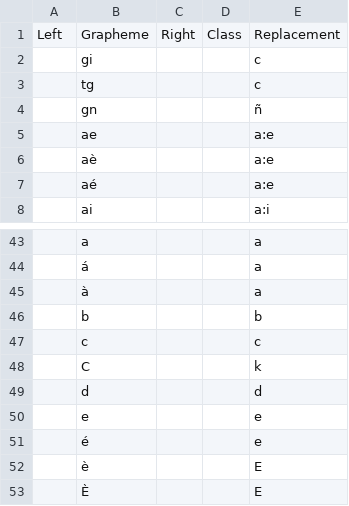
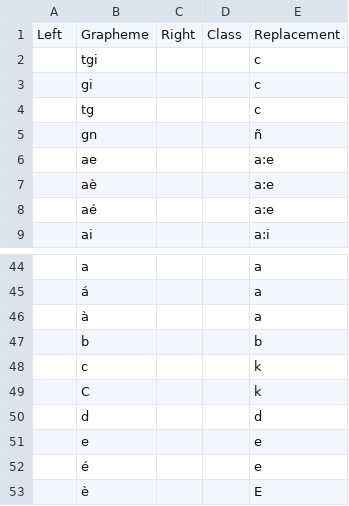
Before and after one commit to engganolang/modigliani-1894, a TSV file: ortho/_10-modi1894_profile-skeleton.tsv, drawn as a sheet; only a part is shown, gaps mark what is left out; the shorter side is filled out with more unchanged rows.

Commit message:
Update orthography and code.

```diff
--- a/ortho/_10-modi1894_profile-skeleton.tsv
+++ b/ortho/_10-modi1894_profile-skeleton.tsv
@@ -1,2 +1,3 @@
 Left	Grapheme	Right	Class	Replacement
+	tgi			c
 	gi			c
@@ -46,3 +47,3 @@ Left	Grapheme	Right	Class	Replacement
 	b			b
-	c			c
+	c			k
 	C			k
```
Also changed, not shown: 2 other files.
